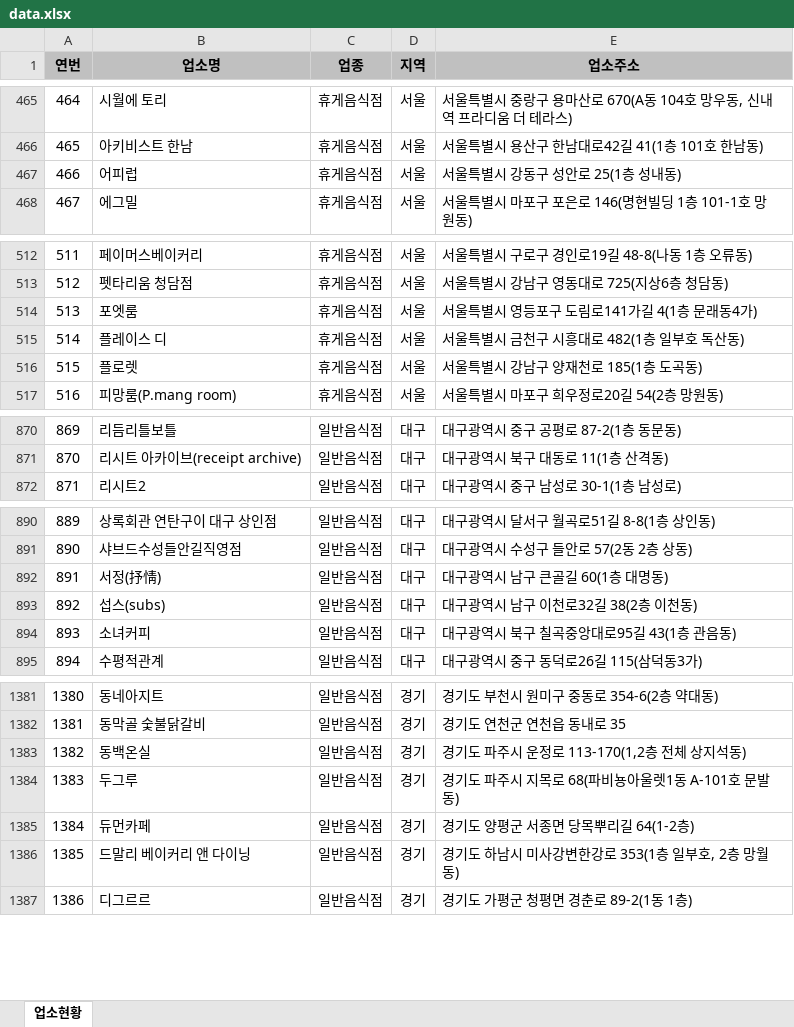
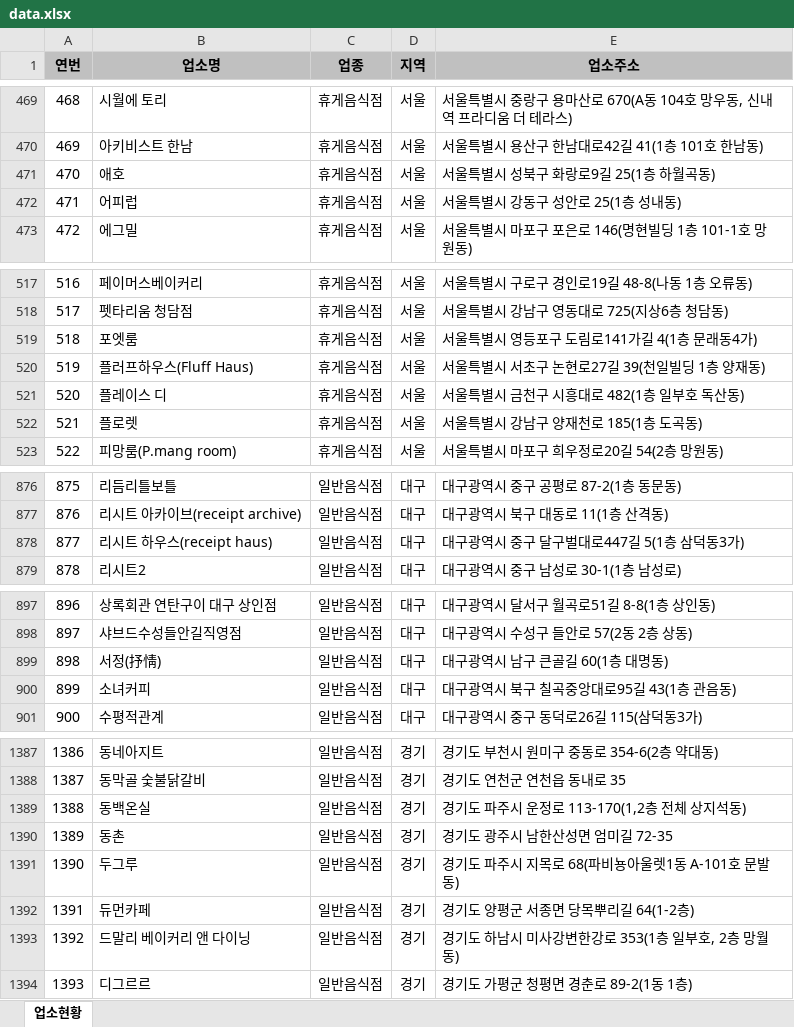
Before and after one commit to mumuabba/mumu_search, an Excel workbook: data.xlsx, sheet 업소현황, drawn as a sheet; only a part is shown, gaps mark what is left out; values as stored, in another font and other column widths than the file's, no borders; removed rows and columns are numbered as before the commit, all else as after; the diff covers the shown part only; the diff names each change by its address in the sheet, - before the commit and + after, or states it on an @@ line.

```diff
--- a/data.xlsx (sheet 업소현황)
+++ b/data.xlsx (sheet 업소현황)
@@ column A (연번) renumbered from row 80 down @@
+row 471: 470 | 애호 | 휴게음식점 | 서울 | 서울특별시 성북구 화랑로9길 25(1층 하월곡동)
+row 520: 519 | 플러프하우스(Fluff Haus) | 휴게음식점 | 서울 | 서울특별시 서초구 논현로27길 39(천일빌딩 1층 양재동)
+row 878: 877 | 리시트 하우스(receipt haus) | 일반음식점 | 대구 | 대구광역시 중구 달구벌대로447길 5(1층 삼덕동3가)
-row 893: 892 | 섭스(subs) | 일반음식점 | 대구 | 대구광역시 남구 이천로32길 38(2층 이천동)
+row 1390: 1389 | 동촌 | 일반음식점 | 경기 | 경기도 광주시 남한산성면 엄미길 72-35
```
Also changed, not shown: 9 added rows and 2 moved rows elsewhere in this sheet, 2 other files.
